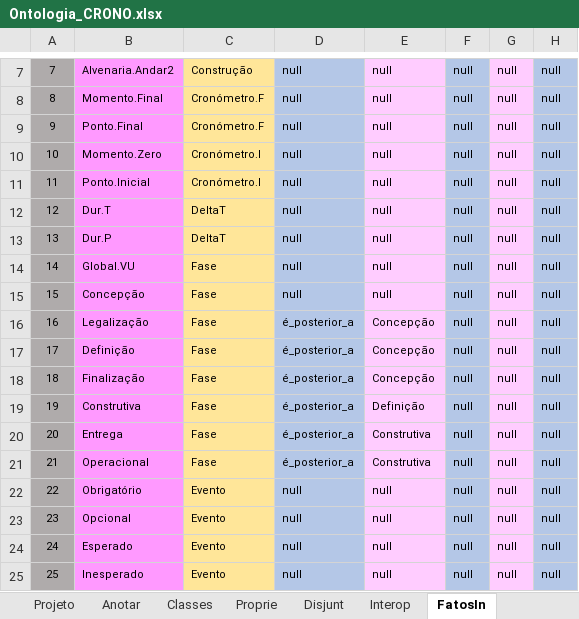
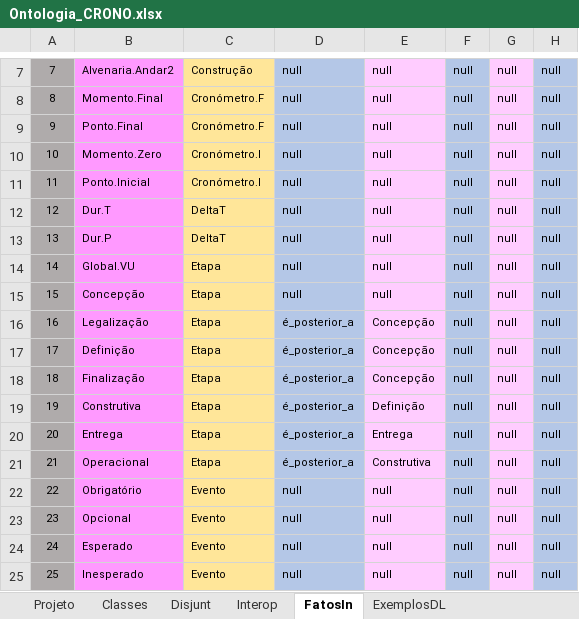
Before and after one commit to JLMenegotto/OntologiaBIM, an Excel workbook: Versão5/CRON/Ontologia_CRONO.xlsx, sheet FatosIn, drawn as a sheet; only a part is shown, gaps mark what is left out; values as stored, in another font and other column widths than the file's, no borders; conditional formats not drawn; the diff names each change by its address in the sheet, - before the commit and + after, or states it on an @@ line.

```diff
--- a/Versão5/CRON/Ontologia_CRONO.xlsx (sheet FatosIn)
+++ b/Versão5/CRON/Ontologia_CRONO.xlsx (sheet FatosIn)
-sheet tab: Anotar
-sheet tab: Proprie
-C14:C21: Fase
+C14:C21: Etapa
-E20: Construtiva
+E20: Entrega
```
Also changed, not shown: sheet Classes, 1 other file.
